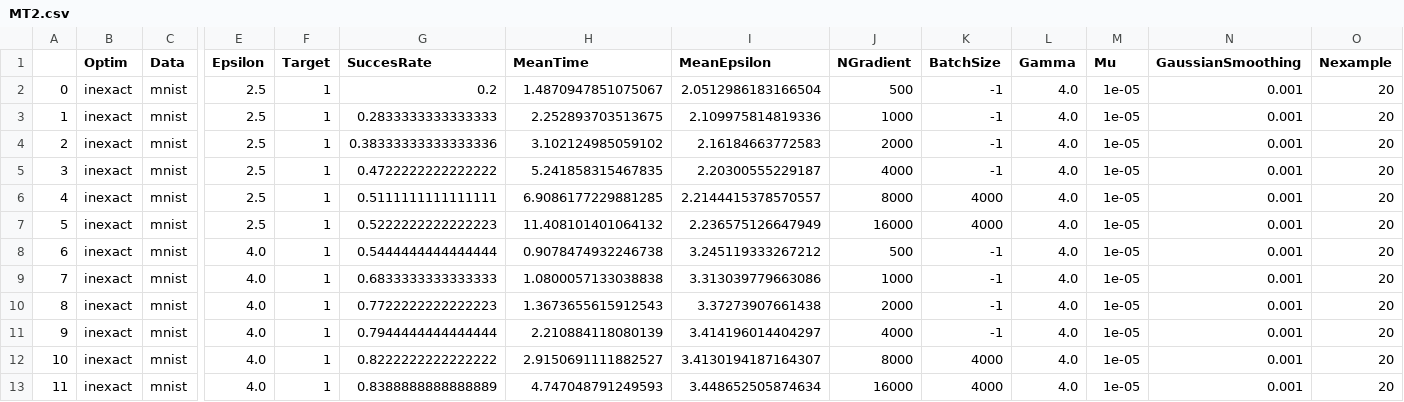
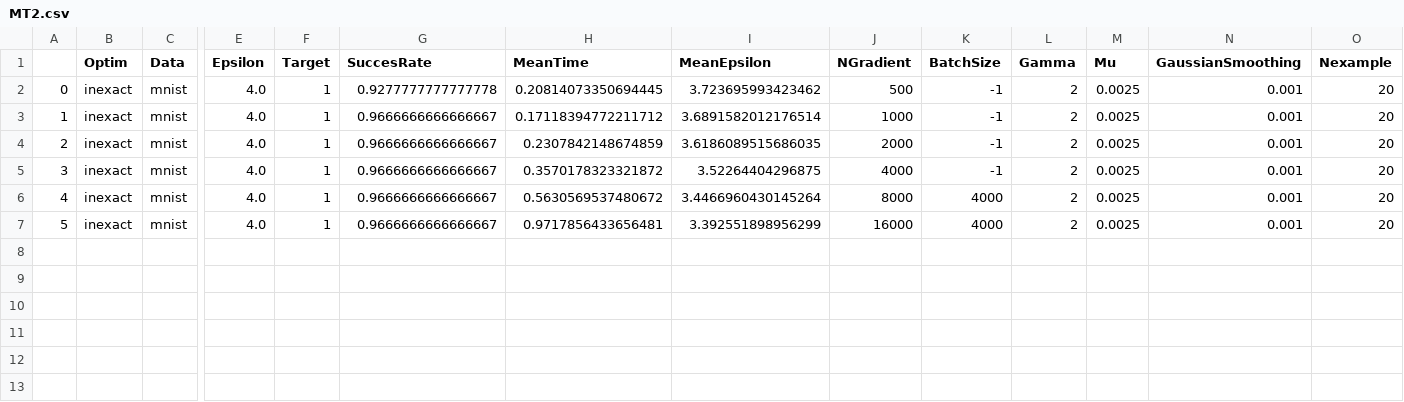
Before and after one commit to f-grimaldi/AdvAttack, a CSV file: results/InexactZSCG/MT2.csv, drawn as a sheet; only a part is shown, gaps mark what is left out; removed rows and columns are numbered as before the commit, all else as after; rows hold the shown columns only; the diff names each change by its address in the sheet, - before the commit and + after, or states it on an @@ line.

```diff
--- a/results/InexactZSCG/MT2.csv
+++ b/results/InexactZSCG/MT2.csv
-row 2: 0 | inexact | mnist | 2.5 | 1 | 0.2 | 1.4870947851075067 | 2.0512986183166504 | 500 | -1 | 4.0 | 1e-05 | 0.001 | 20
-row 3: 1 | inexact | mnist | 2.5 | 1 | 0.2833333333333333 | 2.252893703513675 | 2.109975814819336 | 1000 | -1 | 4.0 | 1e-05 | 0.001 | 20
-row 4: 2 | inexact | mnist | 2.5 | 1 | 0.38333333333333336 | 3.102124985059102 | 2.16184663772583 | 2000 | -1 | 4.0 | 1e-05 | 0.001 | 20
-row 5: 3 | inexact | mnist | 2.5 | 1 | 0.4722222222222222 | 5.241858315467835 | 2.20300555229187 | 4000 | -1 | 4.0 | 1e-05 | 0.001 | 20
-row 6: 4 | inexact | mnist | 2.5 | 1 | 0.5111111111111111 | 6.9086177229881285 | 2.2144415378570557 | 8000 | 4000 | 4.0 | 1e-05 | 0.001 | 20
-row 7: 5 | inexact | mnist | 2.5 | 1 | 0.5222222222222223 | 11.408101401064132 | 2.236575126647949 | 16000 | 4000 | 4.0 | 1e-05 | 0.001 | 20
@@ column A renumbered from row 2 down @@
-G2 (SuccesRate): 0.5444444444444444
+G2 (SuccesRate): 0.9277777777777778
-H2 (MeanTime): 0.9078474932246738
+H2 (MeanTime): 0.20814073350694445
-I2 (MeanEpsilon): 3.245119333267212
+I2 (MeanEpsilon): 3.723695993423462
-L2:L7 (Gamma): 4.0
+L2:L7 (Gamma): 2
-M2:M7 (Mu): 1e-05
+M2:M7 (Mu): 0.0025
-G3 (SuccesRate): 0.6833333333333333
+G3 (SuccesRate): 0.9666666666666667
-H3 (MeanTime): 1.0800057133038838
+H3 (MeanTime): 0.17118394772211712
-I3 (MeanEpsilon): 3.313039779663086
+I3 (MeanEpsilon): 3.6891582012176514
-G4 (SuccesRate): 0.7722222222222223
+G4 (SuccesRate): 0.9666666666666667
-H4 (MeanTime): 1.3673655615912543
+H4 (MeanTime): 0.2307842148674859
-I4 (MeanEpsilon): 3.37273907661438
+I4 (MeanEpsilon): 3.6186089515686035
-G5 (SuccesRate): 0.7944444444444444
+G5 (SuccesRate): 0.9666666666666667
-H5 (MeanTime): 2.210884118080139
+H5 (MeanTime): 0.3570178323321872
-I5 (MeanEpsilon): 3.414196014404297
+I5 (MeanEpsilon): 3.52264404296875
-G6 (SuccesRate): 0.8222222222222222
+G6 (SuccesRate): 0.9666666666666667
-H6 (MeanTime): 2.9150691111882527
+H6 (MeanTime): 0.5630569537480672
-I6 (MeanEpsilon): 3.4130194187164307
+I6 (MeanEpsilon): 3.4466960430145264
-G7 (SuccesRate): 0.8388888888888889
+G7 (SuccesRate): 0.9666666666666667
-H7 (MeanTime): 4.747048791249593
+H7 (MeanTime): 0.9717856433656481
-I7 (MeanEpsilon): 3.448652505874634
+I7 (MeanEpsilon): 3.392551898956299
```
Also changed, not shown: results/ClassicZSCG/CUI.csv, results/InexactZSCG/MTI.csv, 12 other files.
